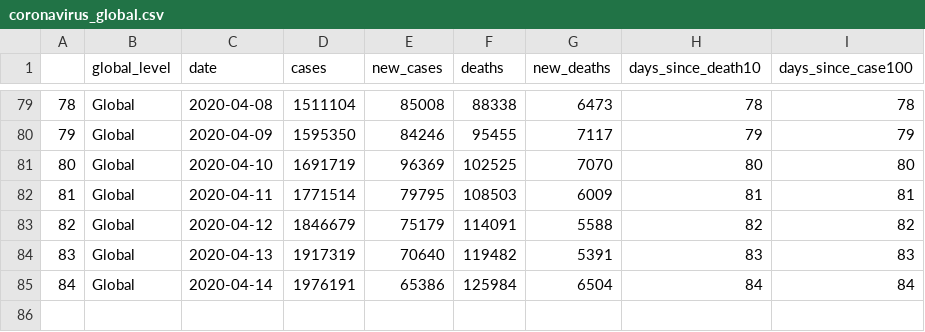
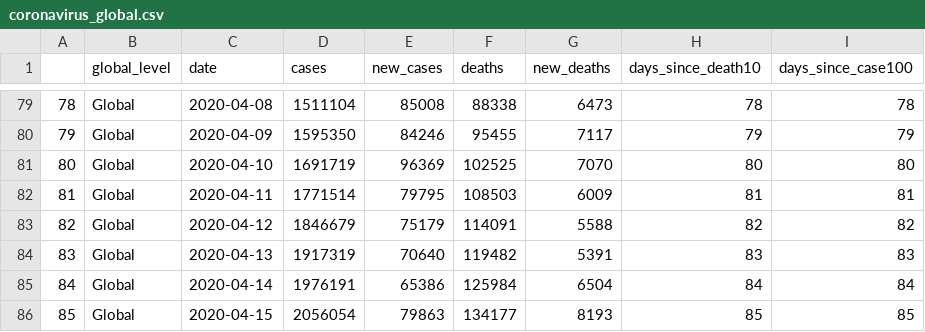
Before and after one commit to eparker12/nCoV_tracker, a CSV file: input_data/coronavirus_global.csv, drawn as a sheet; only a part is shown, gaps mark what is left out.

```diff
--- a/input_data/coronavirus_global.csv
+++ b/input_data/coronavirus_global.csv
@@ -85 +85,2 @@
 "84","Global",2020-04-14,1976191,65386,125984,6504,84,84
+"85","Global",2020-04-15,2056054,79863,134177,8193,85,85
```
Also changed, not shown: input_data/coronavirus_continent.csv, input_data/coronavirus_today.csv, 4 other files.
